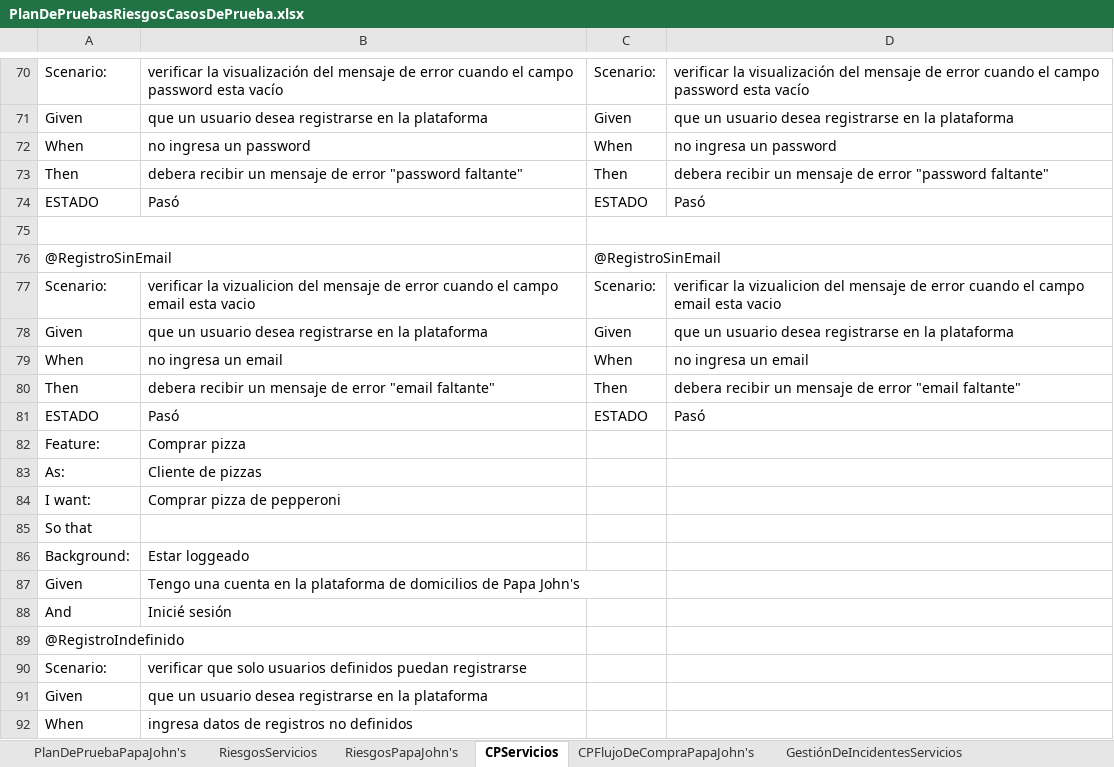
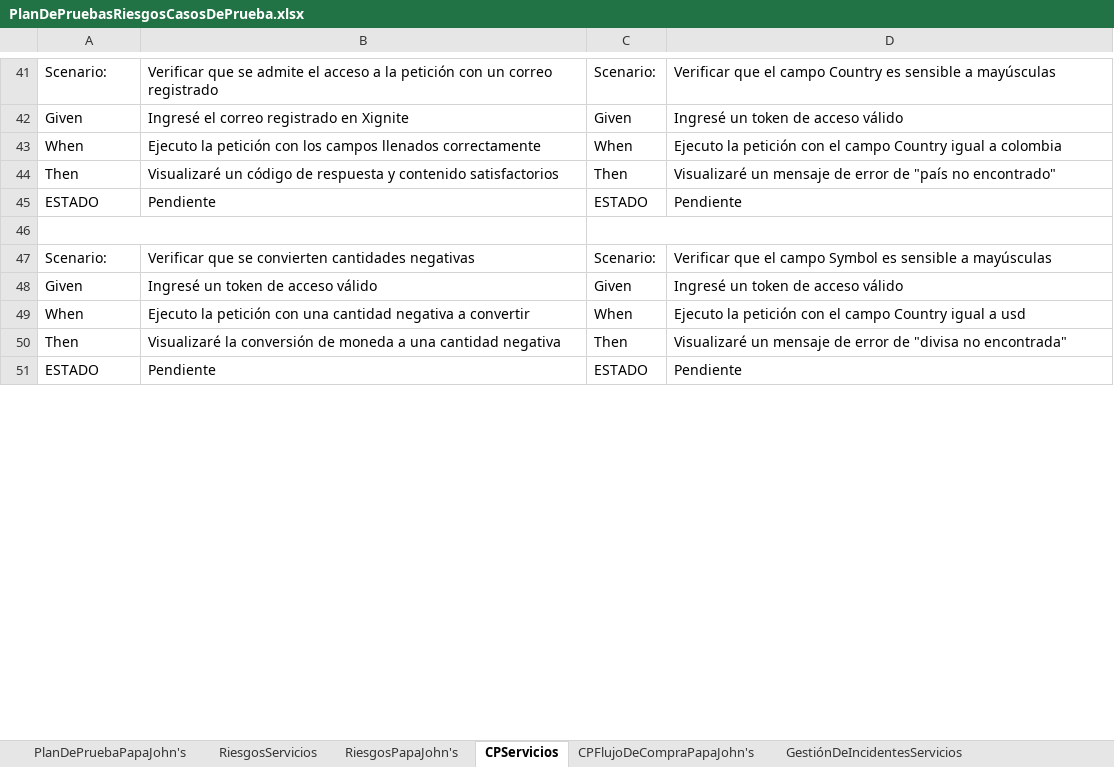
Before and after one commit to training-practice-sofkau/C1-2023-QA-Calidad-RF, an Excel workbook: PlanDePruebasRiesgosCasosDePrueba.xlsx, sheet CPServicios, drawn as a sheet; only a part is shown, gaps mark what is left out; values as stored, in another font and other column widths than the file's, no cell formats; removed rows and columns are numbered as before the commit, all else as after; the diff covers the shown part only; the diff names each change by its address in the sheet, - before the commit and + after, or states it on an @@ line.

```diff
--- a/PlanDePruebasRiesgosCasosDePrueba.xlsx (sheet CPServicios)
+++ b/PlanDePruebasRiesgosCasosDePrueba.xlsx (sheet CPServicios)
-B41: verificar la visualización del mensaje de error cuando el campo password esta vacío
+B41: Verificar que se admite el acceso a la petición con un correo registrado
-D41: verificar la visualización del mensaje de error cuando el campo password esta vacío
+D41: Verificar que el campo Country es sensible a mayúsculas
-B42: que un usuario desea registrarse en la plataforma
+B42: Ingresé el correo registrado en Xignite
-D42: que un usuario desea registrarse en la plataforma
+D42: Ingresé un token de acceso válido
-B43: no ingresa un password
+B43: Ejecuto la petición con los campos llenados correctamente
-D43: no ingresa un password
+D43: Ejecuto la petición con el campo Country igual a colombia
-B44: debera recibir un mensaje de error "password faltante"
+B44: Visualizaré un código de respuesta y contenido satisfactorios
-D44: debera recibir un mensaje de error "password faltante"
+D44: Visualizaré un mensaje de error de "país no encontrado"
-B45: Pasó
+B45: Pendiente
-D45: Pasó
+D45: Pendiente
-row 76: @RegistroSinEmail |  | @RegistroSinEmail
-B47: verificar la vizualicion del mensaje de error cuando el campo email esta vacio
+B47: Verificar que se convierten cantidades negativas
-D47: verificar la vizualicion del mensaje de error cuando el campo email esta vacio
+D47: Verificar que el campo Symbol es sensible a mayúsculas
-B48: que un usuario desea registrarse en la plataforma
+B48: Ingresé un token de acceso válido
-D48: que un usuario desea registrarse en la plataforma
+D48: Ingresé un token de acceso válido
-B49: no ingresa un email
+B49: Ejecuto la petición con una cantidad negativa a convertir
-D49: no ingresa un email
+D49: Ejecuto la petición con el campo Country igual a usd
-B50: debera recibir un mensaje de error "email faltante"
+B50: Visualizaré la conversión de moneda a una cantidad negativa
-D50: debera recibir un mensaje de error "email faltante"
+D50: Visualizaré un mensaje de error de "divisa no encontrada"
-B51: Pasó
+B51: Pendiente
-D51: Pasó
+D51: Pendiente
-row 82: Feature: | Comprar pizza
-row 83: As: | Cliente de pizzas
-row 84: I want: | Comprar pizza de pepperoni
-row 85: So that
-row 86: Background: | Estar loggeado
-row 87: Given | Tengo una cuenta en la plataforma de domicilios de Papa John's
-row 88: And | Inicié sesión
-row 89: @RegistroIndefinido
-row 90: Scenario: | verificar que solo usuarios definidos puedan registrarse
-row 91: Given | que un usuario desea registrarse en la plataforma
-row 92: When | ingresa datos de registros no definidos
```
Also changed, not shown: 16 added rows, 37 removed rows, 79 edited cells and merged cells elsewhere in this sheet, sheet GestiónDeIncidentesServicios, sheet GestiónDeIncidentesPapaJohn's, sheet CPFlujoDeCompraPapaJohn's, cell formats, 1 other file.
